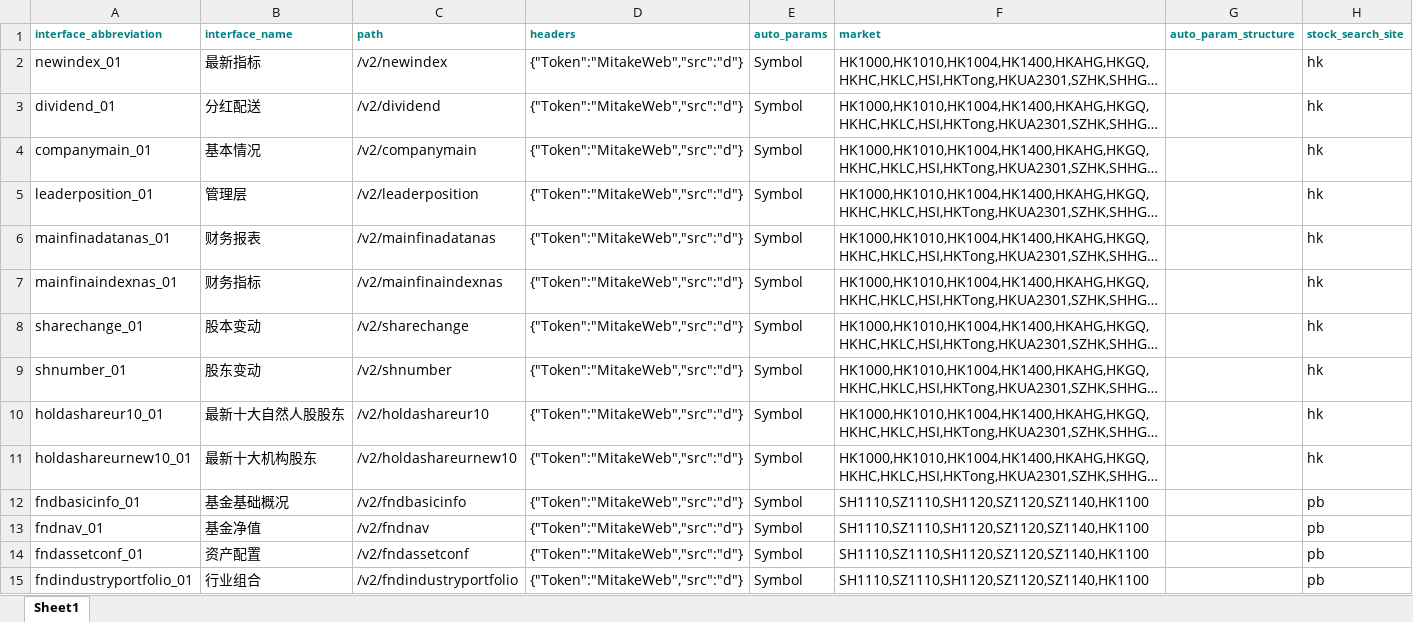
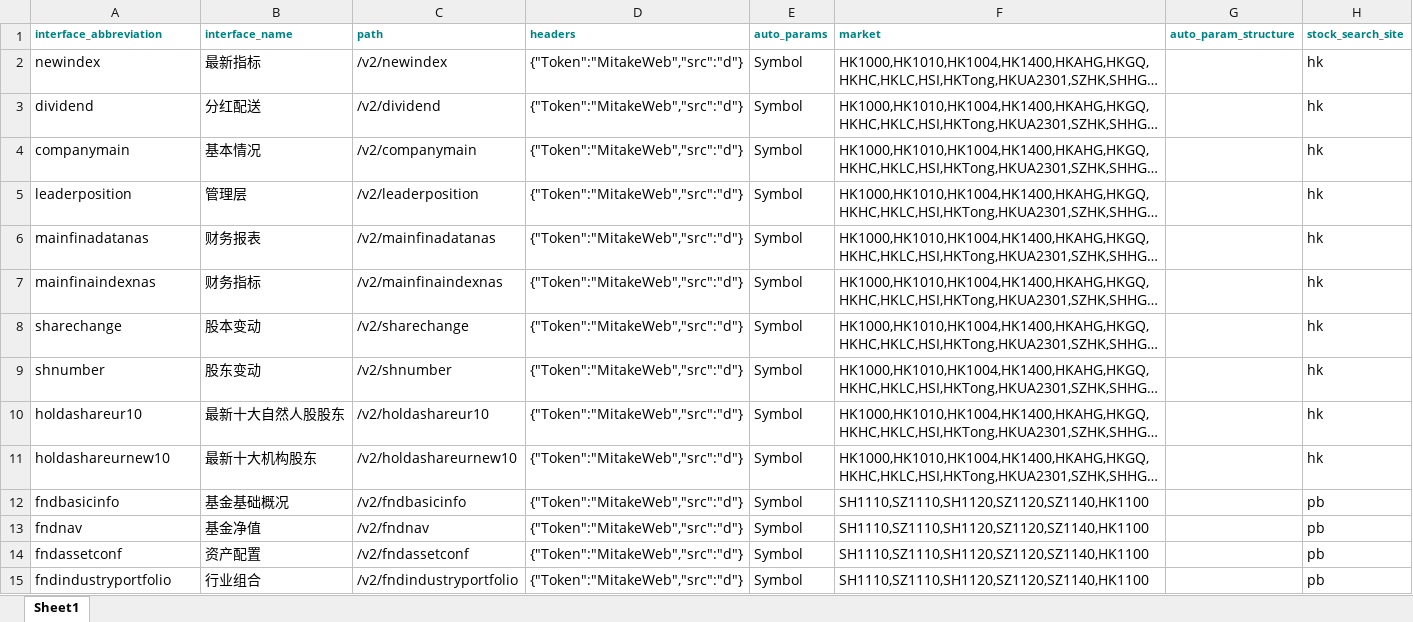
Before and after one commit to git208/AutoFrameRegressionTestF10, an Excel workbook: createF10TestCase/jiachao.xlsx, sheet Sheet1, drawn as a sheet; only a part is shown; long unchanged cells end in …; values as stored, in another font and other column widths than the file's, no borders; the diff covers the shown part only; the diff names each change by its address in the sheet, - before the commit and + after, or states it on an @@ line.

```diff
--- a/createF10TestCase/jiachao.xlsx (sheet Sheet1)
+++ b/createF10TestCase/jiachao.xlsx (sheet Sheet1)
-A2 (interface_abbreviation): newindex_01
+A2 (interface_abbreviation): newindex
-A3 (interface_abbreviation): dividend_01
+A3 (interface_abbreviation): dividend
-A4 (interface_abbreviation): companymain_01
+A4 (interface_abbreviation): companymain
-A5 (interface_abbreviation): leaderposition_01
+A5 (interface_abbreviation): leaderposition
-A6 (interface_abbreviation): mainfinadatanas_01
+A6 (interface_abbreviation): mainfinadatanas
-A7 (interface_abbreviation): mainfinaindexnas_01
+A7 (interface_abbreviation): mainfinaindexnas
-A8 (interface_abbreviation): sharechange_01
+A8 (interface_abbreviation): sharechange
-A9 (interface_abbreviation): shnumber_01
+A9 (interface_abbreviation): shnumber
-A10 (interface_abbreviation): holdashareur10_01
+A10 (interface_abbreviation): holdashareur10
-A11 (interface_abbreviation): holdashareurnew10_01
+A11 (interface_abbreviation): holdashareurnew10
-A12 (interface_abbreviation): fndbasicinfo_01
+A12 (interface_abbreviation): fndbasicinfo
-A13 (interface_abbreviation): fndnav_01
+A13 (interface_abbreviation): fndnav
-A14 (interface_abbreviation): fndassetconf_01
+A14 (interface_abbreviation): fndassetconf
-A15 (interface_abbreviation): fndindustryportfolio_01
+A15 (interface_abbreviation): fndindustryportfolio
```
Also changed, not shown: 65 added rows and 14 edited cells elsewhere in this sheet, 8 other files.
